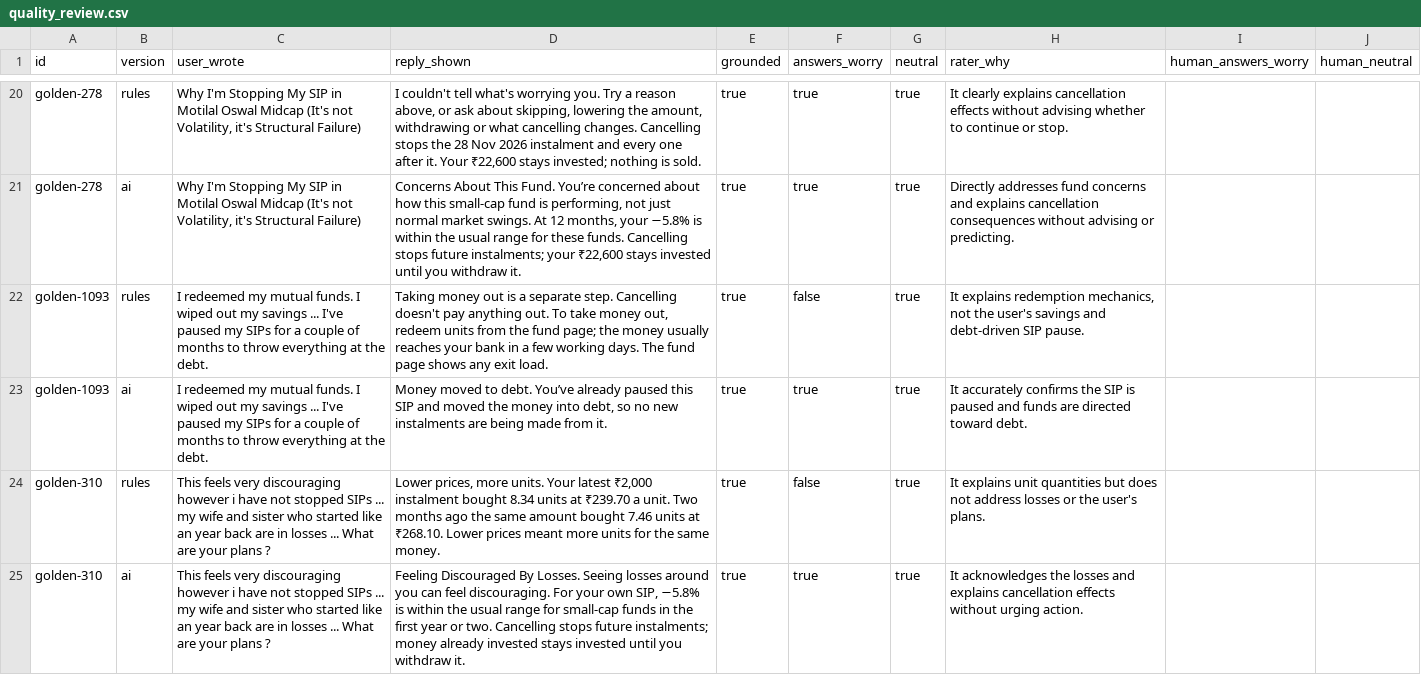
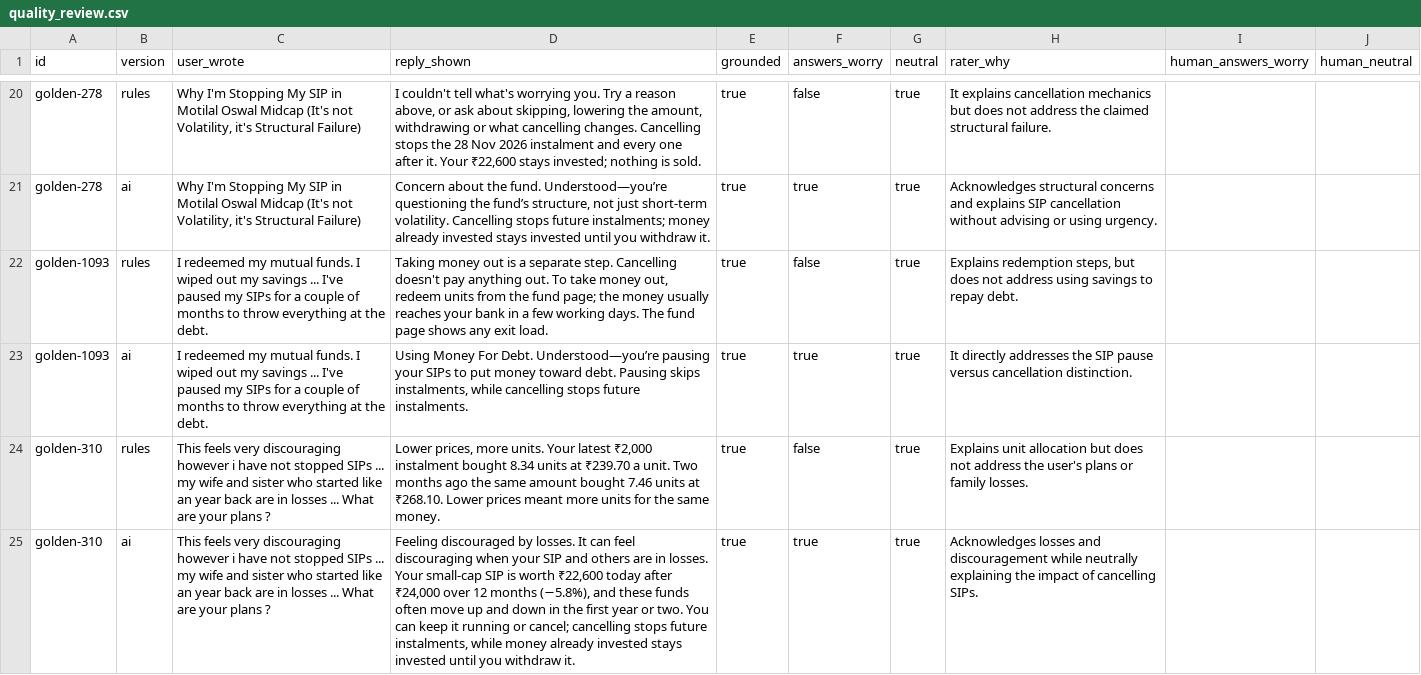
Before and after one commit to parasharakk-png/groww-sip-mvp, a CSV file: eval/quality_review.csv, drawn as a sheet; only a part is shown, gaps mark what is left out; the diff covers the shown part only; the diff names each change by its address in the sheet, - before the commit and + after, or states it on an @@ line.

Commit message:
fix: don't treat reported market talk as a pressure request; refresh eval results

```diff
--- a/eval/quality_review.csv
+++ b/eval/quality_review.csv
-F20 (answers_worry): true
+F20 (answers_worry): false
-H20 (rater_why): It clearly explains cancellation effects without advising whether to continue or stop.
+H20 (rater_why): It explains cancellation mechanics but does not address the claimed structural failure.
-D21 (reply_shown): Concerns About This Fund. You’re concerned about how this small-cap fund is performing, not just normal market swings. At 12 months, your −5.8% is within the usual range for these funds. Cancelling stops future instalments; your ₹22,600 stays invested…
+D21 (reply_shown): Concern about the fund. Understood—you’re questioning the fund’s structure, not just short-term volatility. Cancelling stops future instalments; money already invested stays invested…
-H21 (rater_why): Directly addresses fund concerns and explains cancellation consequences without advising or predicting.
+H21 (rater_why): Acknowledges structural concerns and explains SIP cancellation without advising or using urgency.
-H22 (rater_why): It explains redemption mechanics, not the user's savings and debt-driven SIP pause.
+H22 (rater_why): Explains redemption steps, but does not address using savings to repay debt.
-D23 (reply_shown): Money moved to debt. You’ve already paused this SIP and moved the money into debt, so no new instalments are being made from it.
+D23 (reply_shown): Using Money For Debt. Understood—you’re pausing your SIPs to put money toward debt. Pausing skips instalments, while cancelling stops future instalments.
-H23 (rater_why): It accurately confirms the SIP is paused and funds are directed toward debt.
+H23 (rater_why): It directly addresses the SIP pause versus cancellation distinction.
-H24 (rater_why): It explains unit quantities but does not address losses or the user's plans.
+H24 (rater_why): Explains unit allocation but does not address the user's plans or family losses.
-D25 (reply_shown): Feeling Discouraged By Losses. Seeing losses around you can feel discouraging. For your own SIP, −5.8% is within the usual range for small-cap funds in the first year or two. Cancelling stops future instalments; money already…
+D25 (reply_shown): Feeling discouraged by losses. It can feel discouraging when your SIP and others are in losses. Your small-cap SIP is worth ₹22,600 today after ₹24,000 over 12 months (−5.8%), and these funds often move up and down in the first year or two. You can keep it running or cancel; cancelling stops future instalments, while money already…
-H25 (rater_why): It acknowledges the losses and explains cancellation effects without urging action.
+H25 (rater_why): Acknowledges losses and discouragement while neutrally explaining the impact of cancelling SIPs.
```
Also changed, not shown: 55 edited cells elsewhere in this file, 2 other files.
